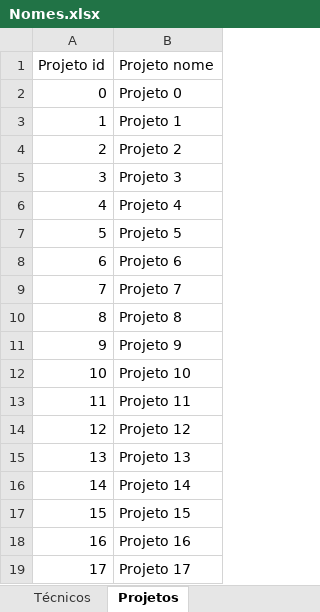
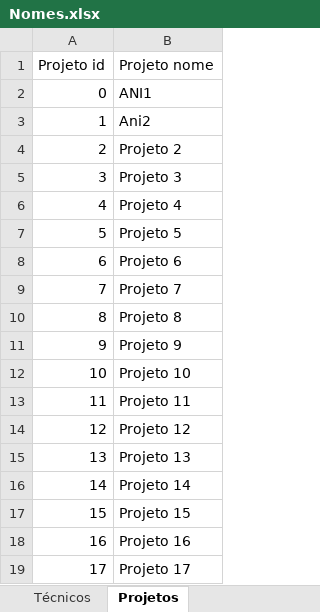
Before and after one commit to El-Banderas/Alocacao_ANI_Prototipo, an Excel workbook: input/Nomes.xlsx, sheet Projetos, drawn as a sheet; values as stored, in another font and other column widths than the file's, no borders; the diff names each change by its address in the sheet, - before the commit and + after, or states it on an @@ line.

```diff
--- a/input/Nomes.xlsx (sheet Projetos)
+++ b/input/Nomes.xlsx (sheet Projetos)
-B2 (Projeto nome): Projeto 0
+B2 (Projeto nome): ANI1
-B3 (Projeto nome): Projeto 1
+B3 (Projeto nome): Ani2
```
Also changed, not shown: sheet Técnicos, input/Excel_input.xlsm, output/output.xlsx, 4 other files.
